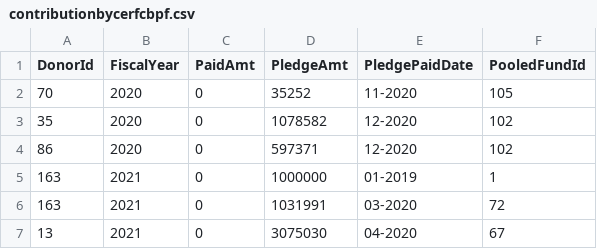
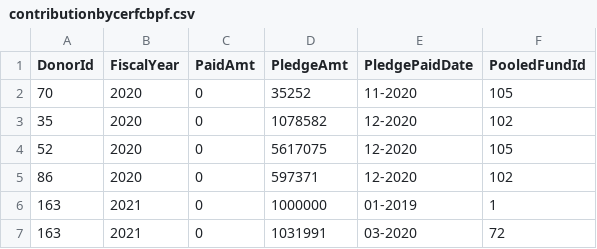
Before and after one commit to CBPFGMS/pf-onebi-data, a CSV file: contributionbycerfcbpf.csv, drawn as a sheet; only a part is shown; the shorter side is filled out with more unchanged rows; the diff names each change by its address in the sheet, - before the commit and + after, or states it on an @@ line.

```diff
--- a/contributionbycerfcbpf.csv
+++ b/contributionbycerfcbpf.csv
+row 4: 52 | 2020 | 0 | 5617075 | 12-2020 | 105
```
Also changed, not shown: 1 other file.
